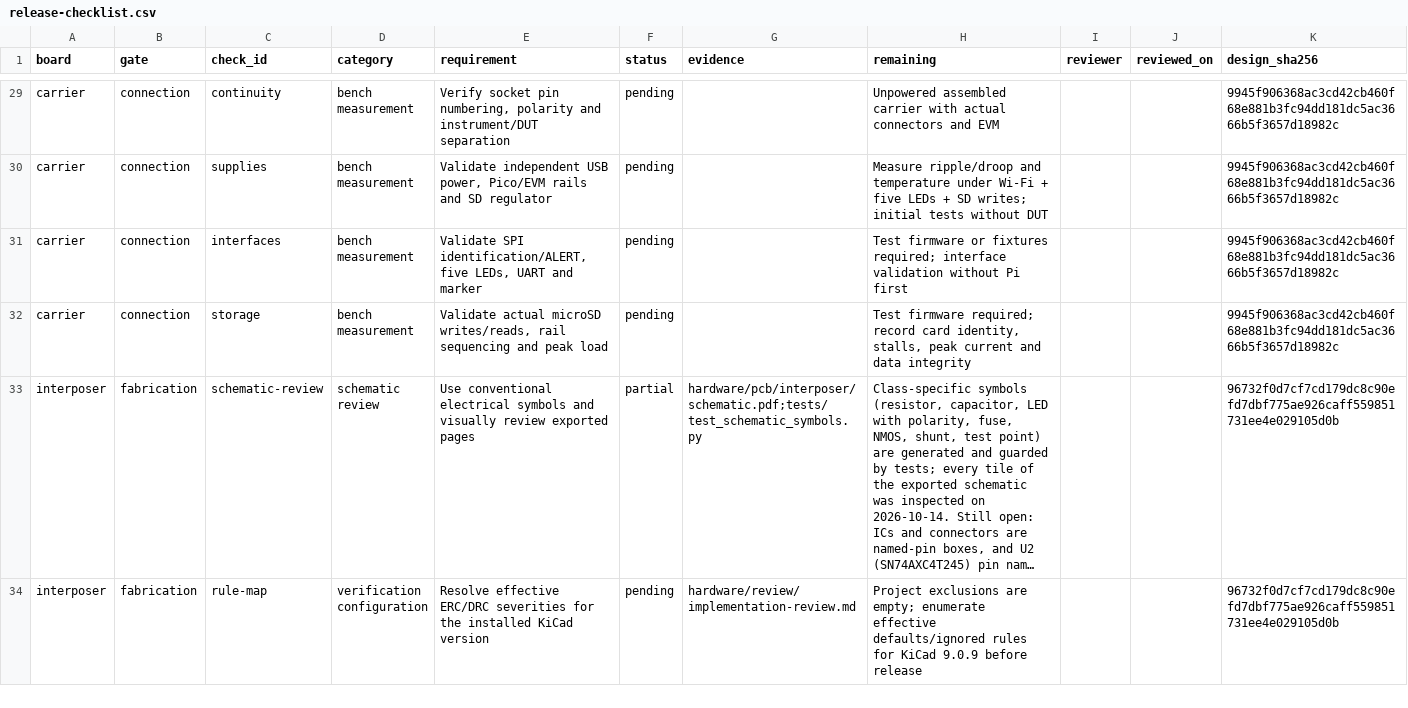
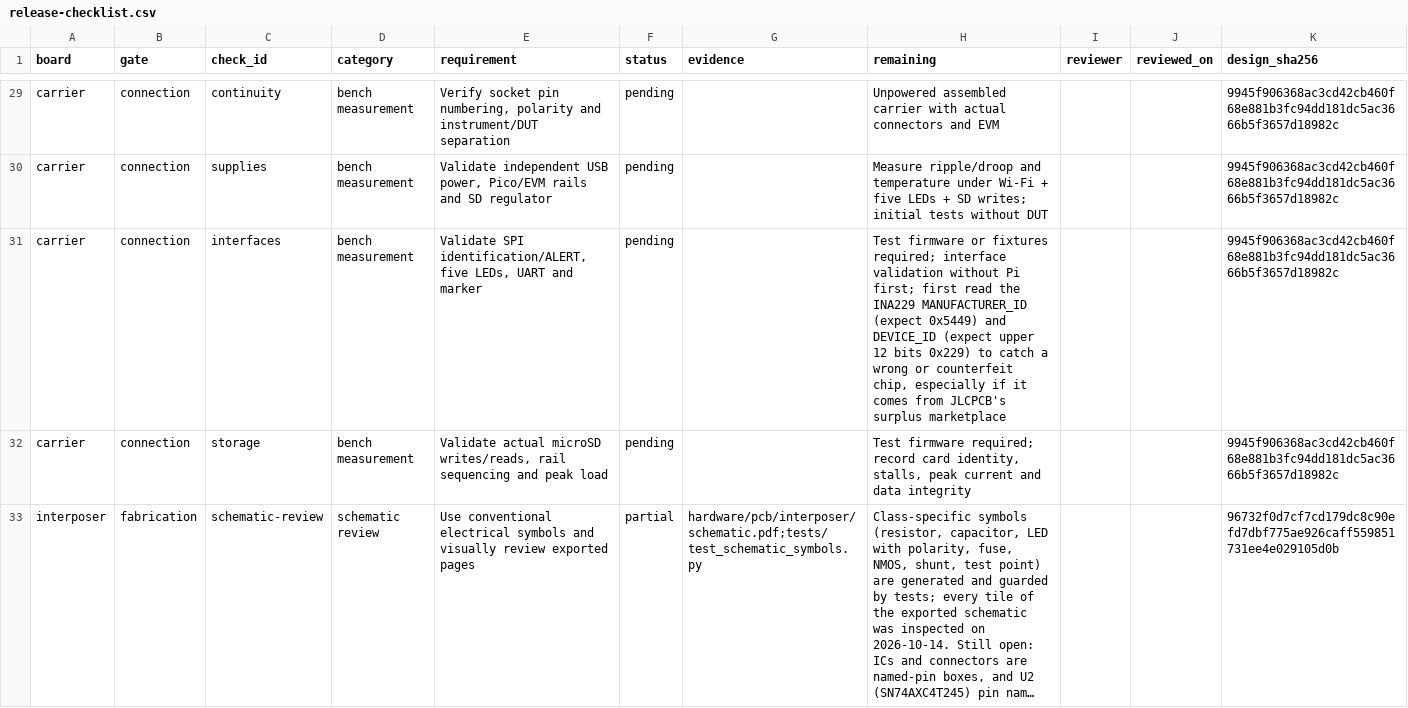
Before and after one commit to nherbaut/pico-power-sensor, a CSV file: hardware/release-checklist.csv, drawn as a sheet; only a part is shown, gaps mark what is left out; the shorter side is filled out with more unchanged rows; long unchanged cells end in ….

```diff
--- a/hardware/release-checklist.csv
+++ b/hardware/release-checklist.csv
@@ -30,3 +30,3 @@ carrier,connection,continuity,bench measurement,"Verify socket pin numbering, po
 carrier,connection,supplies,bench measurement,"Validate independent USB power, Pico/EVM rails and SD regulator",pending,,Measure ripple/droop and temperature under Wi-Fi + five LEDs + SD writes; initial tests without DUT,,,9945f906368ac3cd42cb460f68e881b3fc94dd181dc5ac3666b5f3657d18982c
-carrier,connection,interfaces,bench measurement,"Validate SPI identification/ALERT, five LEDs, UART and marker",pending,,Test firmware or fixtures required; interface validation without Pi first,,,9945f906368ac3cd42cb460f68e881b3fc94dd181dc5ac3666b5f3657d18982c
+carrier,connection,interfaces,bench measurement,"Validate SPI identification/ALERT, five LEDs, UART and marker",pending,,"Test firmware or fixtures required; interface validation without Pi first; first read the INA229 MANUFACTURER_ID (expect 0x5449) and DEVICE_ID (expect upper 12 bits 0x229) to catch a wrong or counterfeit chip, especially if it comes from JLCPCB's surplus marketplace",,,9945f906368ac3cd42cb460f68e881b3fc94dd181dc5ac3666b5f3657d18982c
 carrier,connection,storage,bench measurement,"Validate actual microSD writes/reads, rail sequencing and peak load",pending,,"Test firmware required; record card identity, stalls, peak current and data integrity",,,9945f906368ac3cd42cb460f68e881b3fc94dd181dc5ac3666b5f3657d18982c
```
Also changed, not shown: hardware/jlcpcb-selection.csv, 2 other files.
